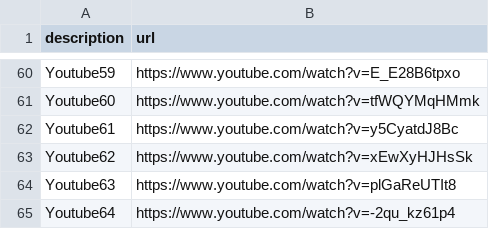
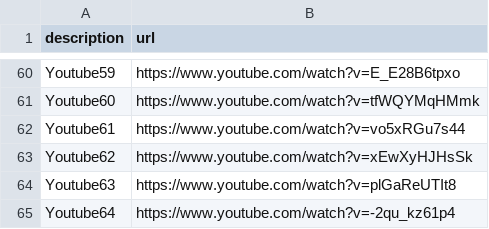
Before and after one commit to meodaiduoi/mininet-lab-tools, a CSV file: pcapcapture/pcapcapture/scenario/common-res/youtube.csv, drawn as a sheet; only a part is shown, gaps mark what is left out.

Commit message:
Fix link error

```diff
--- a/pcapcapture/pcapcapture/scenario/common-res/youtube.csv
+++ b/pcapcapture/pcapcapture/scenario/common-res/youtube.csv
@@ -61,3 +61,3 @@ Youtube59,https://www.youtube.com/watch?v=E_E28B6tpxo
 Youtube60,https://www.youtube.com/watch?v=tfWQYMqHMmk
-Youtube61,https://www.youtube.com/watch?v=y5CyatdJ8Bc
+Youtube61,https://www.youtube.com/watch?v=vo5xRGu7s44
 Youtube62,https://www.youtube.com/watch?v=xEwXyHJHsSk
```
